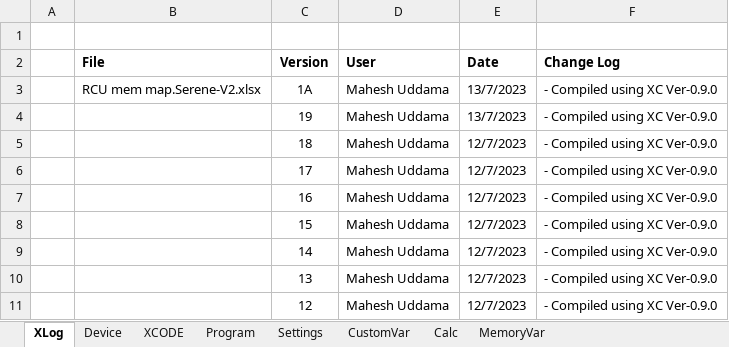
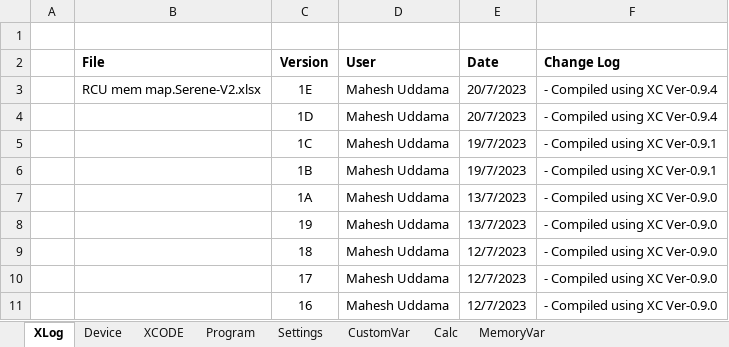
Before and after one commit to maheshuddama/XCODE-Terminal, an Excel workbook: XCODE-Terminal/bin/Debug/RCU mem map.Serene-V2.xlsx, sheet XLog, drawn as a sheet; only a part is shown; the shorter side is filled out with more unchanged rows; values as stored, in another font and other column widths than the file's, no borders; addresses are those after the commit; the diff names each change by its address in the sheet, - before the commit and + after, or states it on an @@ line.

Commit message:
Version 0.9.4

```diff
--- a/XCODE-Terminal/bin/Debug/RCU mem map.Serene-V2.xlsx (sheet XLog)
+++ b/XCODE-Terminal/bin/Debug/RCU mem map.Serene-V2.xlsx (sheet XLog)
+row 3:  | RCU mem map.Serene-V2.xlsx | 1E | Mahesh Uddama | 20/7/2023 | - Compiled using XC Ver-0.9.4
+row 4:  |  | 1D | Mahesh Uddama | 20/7/2023 | - Compiled using XC Ver-0.9.4
+row 5:  |  | 1C | Mahesh Uddama | 19/7/2023 | - Compiled using XC Ver-0.9.1
+row 6:  |  | 1B | Mahesh Uddama | 19/7/2023 | - Compiled using XC Ver-0.9.1
-B7 (File): RCU mem map.Serene-V2.xlsx
+B7 (File): (empty)
```
Also changed, not shown: sheet Program, sheet XCODE, 20 other files.
